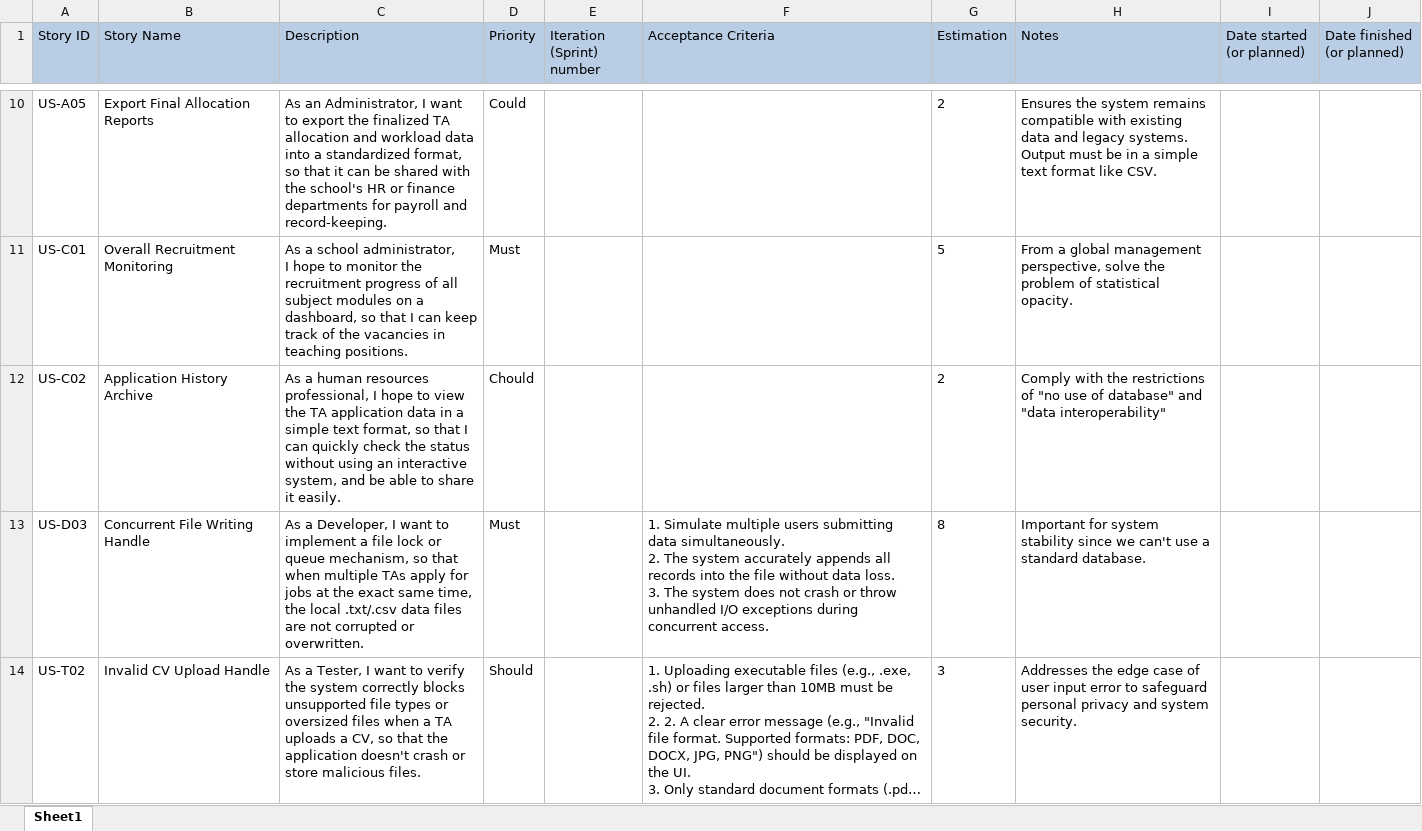
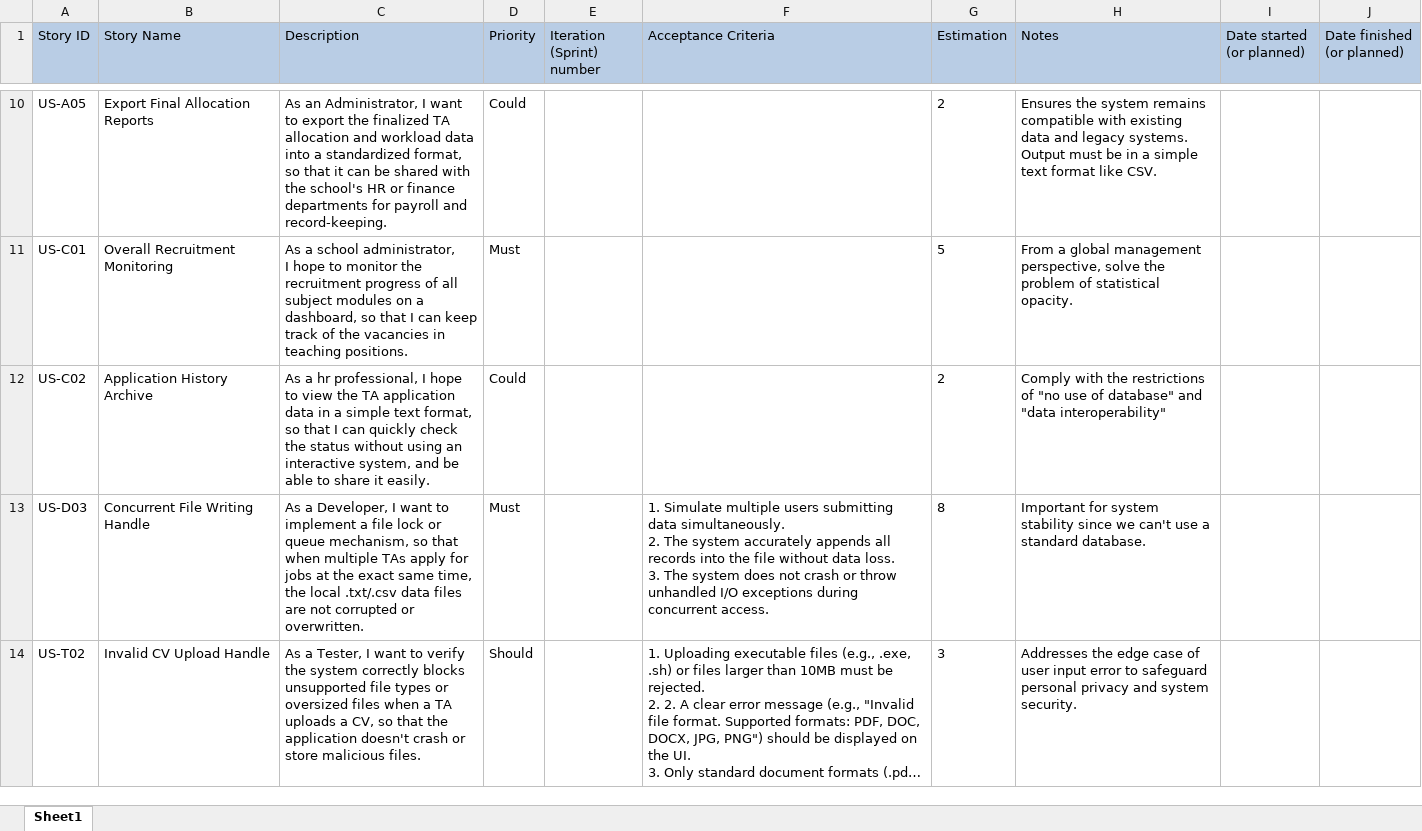
Before and after one commit to XUChenyou0216/EBU6304_Group101_Project, an Excel workbook: management/product backlog template_yuehanMeng.xlsx, sheet Sheet1, drawn as a sheet; only a part is shown, gaps mark what is left out; long unchanged cells end in …; values as stored, in another font and other column widths than the file's, no borders; the diff names each change by its address in the sheet, - before the commit and + after, or states it on an @@ line.

Commit message:
刚刚有单词拼错惹…

```diff
--- a/management/product backlog template_yuehanMeng.xlsx (sheet Sheet1)
+++ b/management/product backlog template_yuehanMeng.xlsx (sheet Sheet1)
-C12 (Description): As a human resources professional, I…
+C12 (Description): As a hr professional, I…
-D12 (Priority): Chould
+D12 (Priority): Could
```
